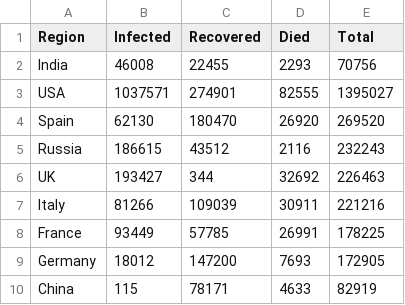
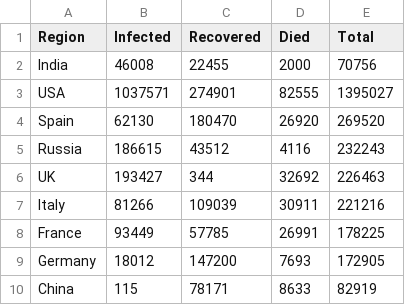
Before and after one commit to JyothirmaiV13/Task9-10_DataVisualization, a CSV file: data.csv, drawn as a sheet.

Commit message:
Update data.csv

```diff
--- a/data.csv
+++ b/data.csv
@@ -1,6 +1,6 @@
 Region,Infected,Recovered,Died,Total
-India,46008,22455,2293,70756
+India,46008,22455,2000,70756
 USA,1037571,274901,82555,1395027
 Spain,62130,180470,26920,269520
-Russia,186615,43512,2116,232243
+Russia,186615,43512,4116,232243
 UK,193427,344,32692,226463
@@ -9,2 +9,2 @@ France,93449,57785,26991,178225
 Germany,18012,147200,7693,172905
-China,115,78171,4633,82919
+China,115,78171,8633,82919
```
